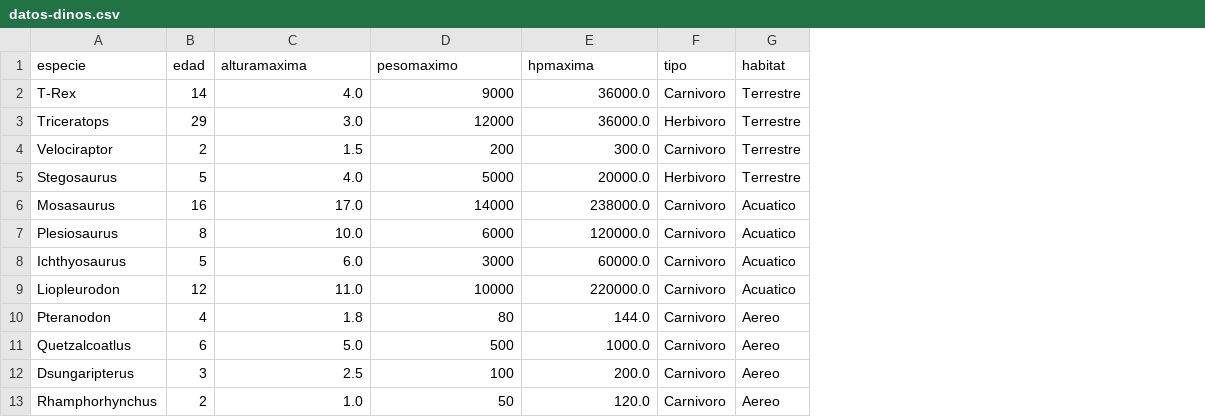
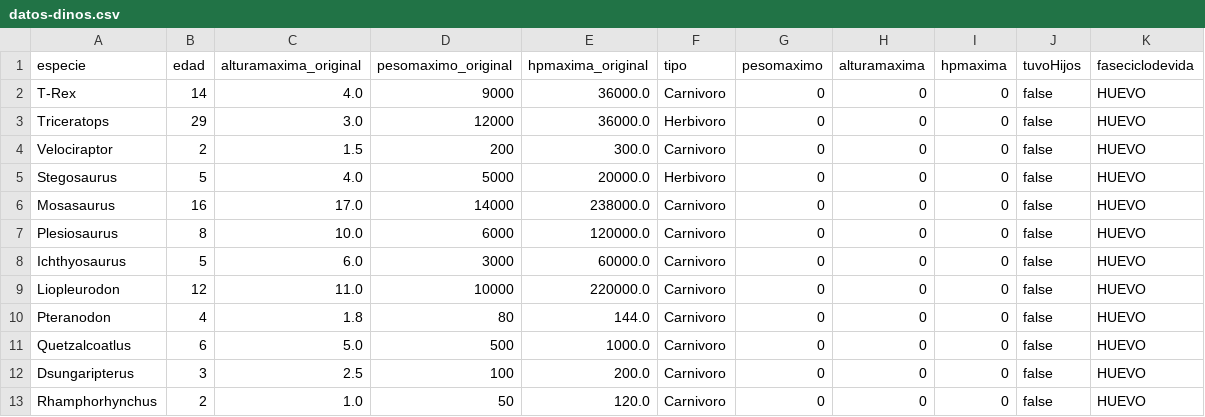
Before and after one commit to sssdark302/JurassicPark, a CSV file: data/datos-dinos.csv, drawn as a sheet; removed rows and columns are numbered as before the commit, all else as after; the diff names each change by its address in the sheet, - before the commit and + after, or states it on an @@ line.

```diff
--- a/data/datos-dinos.csv
+++ b/data/datos-dinos.csv
-column G (habitat), rows 2-13: Terrestre | Terrestre | Terrestre | Terrestre | Acuatico | Acuatico | Acuatico | Acuatico | Aereo | Aereo | Aereo | Aereo
+column G (pesomaximo), rows 2-13: all 0
+column H (alturamaxima), rows 2-13: all 0
+column I (hpmaxima), rows 2-13: all 0
+column J (tuvoHijos), rows 2-13: all false
+column K (faseciclodevida), rows 2-13: all HUEVO
-C1: alturamaxima
+C1: alturamaxima_original
-D1: pesomaximo
+D1: pesomaximo_original
-E1: hpmaxima
+E1: hpmaxima_original
```
Also changed, not shown: data/datos-instalaciones.csv, 15 other files.
